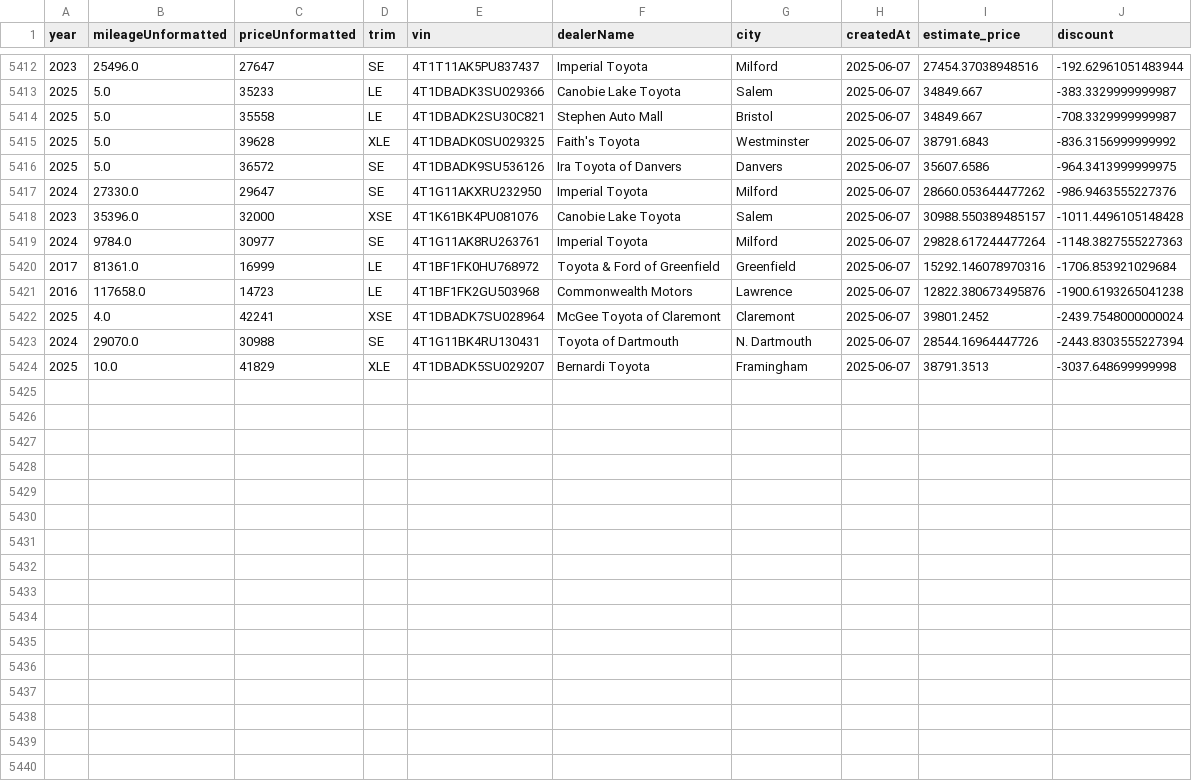
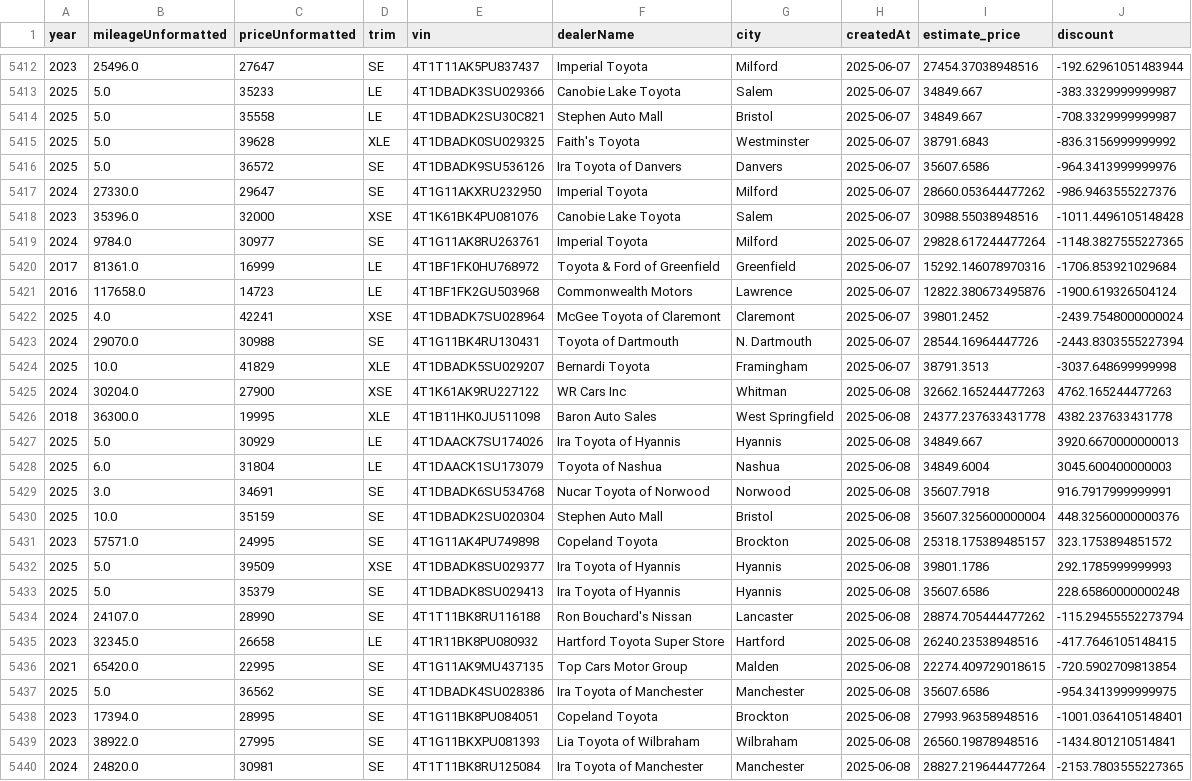
Before and after one commit to MMel099/UsedCarPricer, a CSV file: data/master_data.csv, drawn as a sheet; only a part is shown, gaps mark what is left out; the diff covers the shown part only.

```diff
--- a/data/master_data.csv
+++ b/data/master_data.csv
@@ -5415,8 +5415,8 @@ year,mileageUnformatted,priceUnformatted,trim,vin,dealerName,city,createdAt,esti
 2025,5.0,39628,XLE,4T1DBADK0SU029325,Faith's Toyota,Westminster,2025-06-07,38791.6843,-836.3156999999992
-2025,5.0,36572,SE,4T1DBADK9SU536126,Ira Toyota of Danvers,Danvers,2025-06-07,35607.6586,-964.3413999999975
+2025,5.0,36572,SE,4T1DBADK9SU536126,Ira Toyota of Danvers,Danvers,2025-06-07,35607.6586,-964.3413999999976
 2024,27330.0,29647,SE,4T1G11AKXRU232950,Imperial Toyota,Milford,2025-06-07,28660.053644477262,-986.9463555227376
-2023,35396.0,32000,XSE,4T1K61BK4PU081076,Canobie Lake Toyota,Salem,2025-06-07,30988.550389485157,-1011.4496105148428
-2024,9784.0,30977,SE,4T1G11AK8RU263761,Imperial Toyota,Milford,2025-06-07,29828.617244477264,-1148.3827555227363
+2023,35396.0,32000,XSE,4T1K61BK4PU081076,Canobie Lake Toyota,Salem,2025-06-07,30988.55038948516,-1011.4496105148428
+2024,9784.0,30977,SE,4T1G11AK8RU263761,Imperial Toyota,Milford,2025-06-07,29828.617244477264,-1148.3827555227365
 2017,81361.0,16999,LE,4T1BF1FK0HU768972,Toyota & Ford of Greenfield,Greenfield,2025-06-07,15292.146078970316,-1706.853921029684
-2016,117658.0,14723,LE,4T1BF1FK2GU503968,Commonwealth Motors,Lawrence,2025-06-07,12822.380673495876,-1900.6193265041238
+2016,117658.0,14723,LE,4T1BF1FK2GU503968,Commonwealth Motors,Lawrence,2025-06-07,12822.380673495876,-1900.619326504124
 2025,4.0,42241,XSE,4T1DBADK7SU028964,McGee Toyota of Claremont,Claremont,2025-06-07,39801.2452,-2439.7548000000024
@@ -5424 +5424,17 @@ year,mileageUnformatted,priceUnformatted,trim,vin,dealerName,city,createdAt,esti
 2025,10.0,41829,XLE,4T1DBADK5SU029207,Bernardi Toyota,Framingham,2025-06-07,38791.3513,-3037.648699999998
+2024,30204.0,27900,XSE,4T1K61AK9RU227122,WR Cars Inc,Whitman,2025-06-08,32662.165244477263,4762.165244477263
+2018,36300.0,19995,XLE,4T1B11HK0JU511098,Baron Auto Sales,West Springfield,2025-06-08,24377.237633431778,4382.237633431778
+2025,5.0,30929,LE,4T1DAACK7SU174026,Ira Toyota of Hyannis,Hyannis,2025-06-08,34849.667,3920.6670000000013
+2025,6.0,31804,LE,4T1DAACK1SU173079,Toyota of Nashua,Nashua,2025-06-08,34849.6004,3045.600400000003
+2025,3.0,34691,SE,4T1DBADK6SU534768,Nucar Toyota of Norwood,Norwood,2025-06-08,35607.7918,916.7917999999991
+2025,10.0,35159,SE,4T1DBADK2SU020304,Stephen Auto Mall,Bristol,2025-06-08,35607.325600000004,448.32560000000376
+2023,57571.0,24995,SE,4T1G11AK4PU749898,Copeland Toyota,Brockton,2025-06-08,25318.175389485157,323.1753894851572
+2025,5.0,39509,XSE,4T1DBADK8SU029377,Ira Toyota of Hyannis,Hyannis,2025-06-08,39801.1786,292.1785999999993
+2025,5.0,35379,SE,4T1DBADK8SU029413,Ira Toyota of Hyannis,Hyannis,2025-06-08,35607.6586,228.65860000000248
+2024,24107.0,28990,SE,4T1T11BK8RU116188,Ron Bouchard's Nissan,Lancaster,2025-06-08,28874.705444477262,-115.29455552273794
+2023,32345.0,26658,LE,4T1R11BK8PU080932,Hartford Toyota Super Store,Hartford,2025-06-08,26240.23538948516,-417.7646105148415
+2021,65420.0,22995,SE,4T1G11AK9MU437135,Top Cars Motor Group,Malden,2025-06-08,22274.409729018615,-720.5902709813854
+2025,5.0,36562,SE,4T1DBADK4SU028386,Ira Toyota of Manchester,Manchester,2025-06-08,35607.6586,-954.3413999999975
+2023,17394.0,28995,SE,4T1G11BK8PU084051,Copeland Toyota,Brockton,2025-06-08,27993.96358948516,-1001.0364105148401
+2023,38922.0,27995,SE,4T1G11BKXPU081393,Lia Toyota of Wilbraham,Wilbraham,2025-06-08,26560.19878948516,-1434.801210514841
+2024,24820.0,30981,SE,4T1T11BK8RU125084,Ira Toyota of Manchester,Manchester,2025-06-08,28827.219644477264,-2153.7803555227365
```
Also changed, not shown: 11 edited cells elsewhere in this file, data/daily_stats.csv, data/newest_data.csv, 3 other files.
